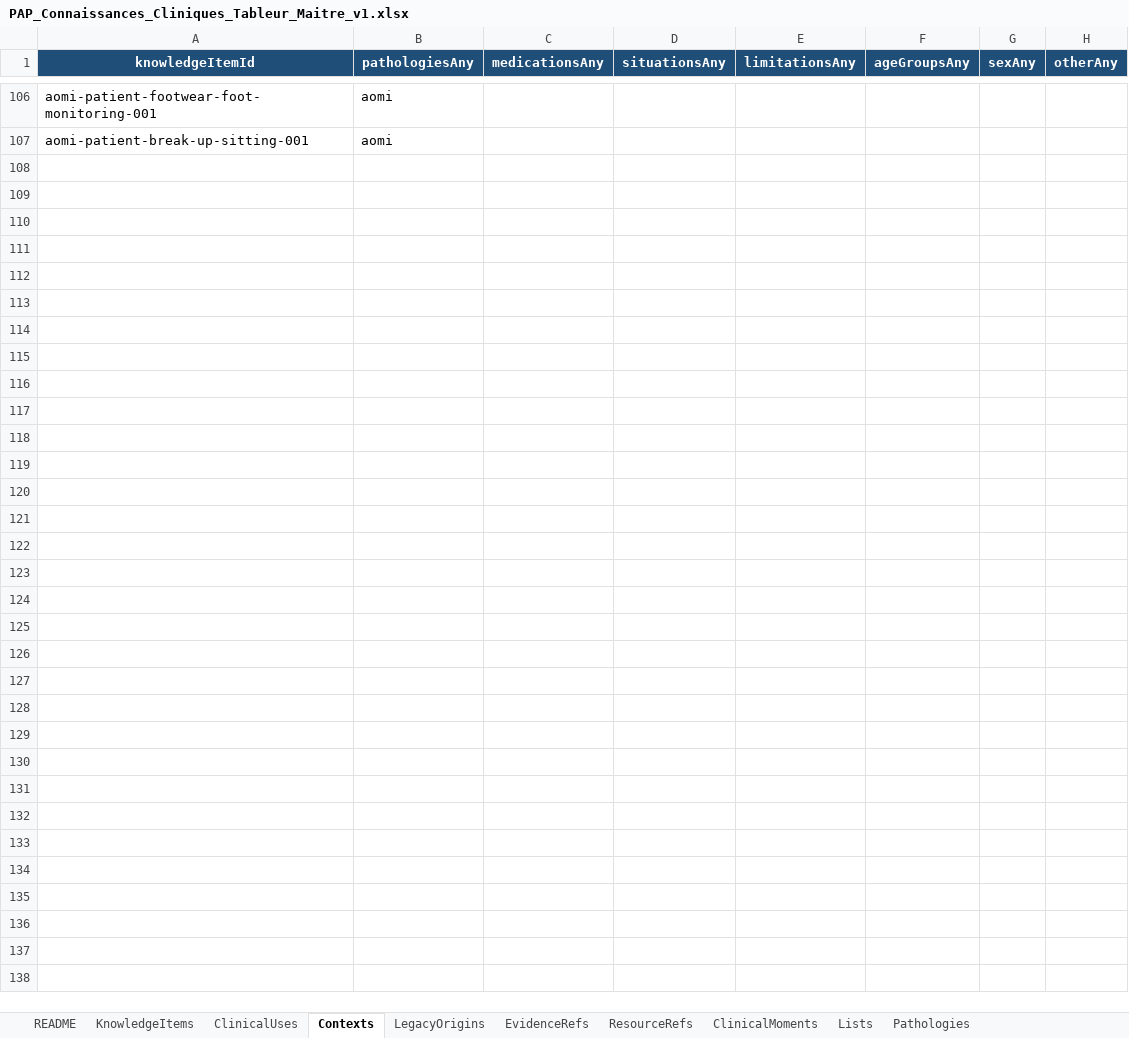
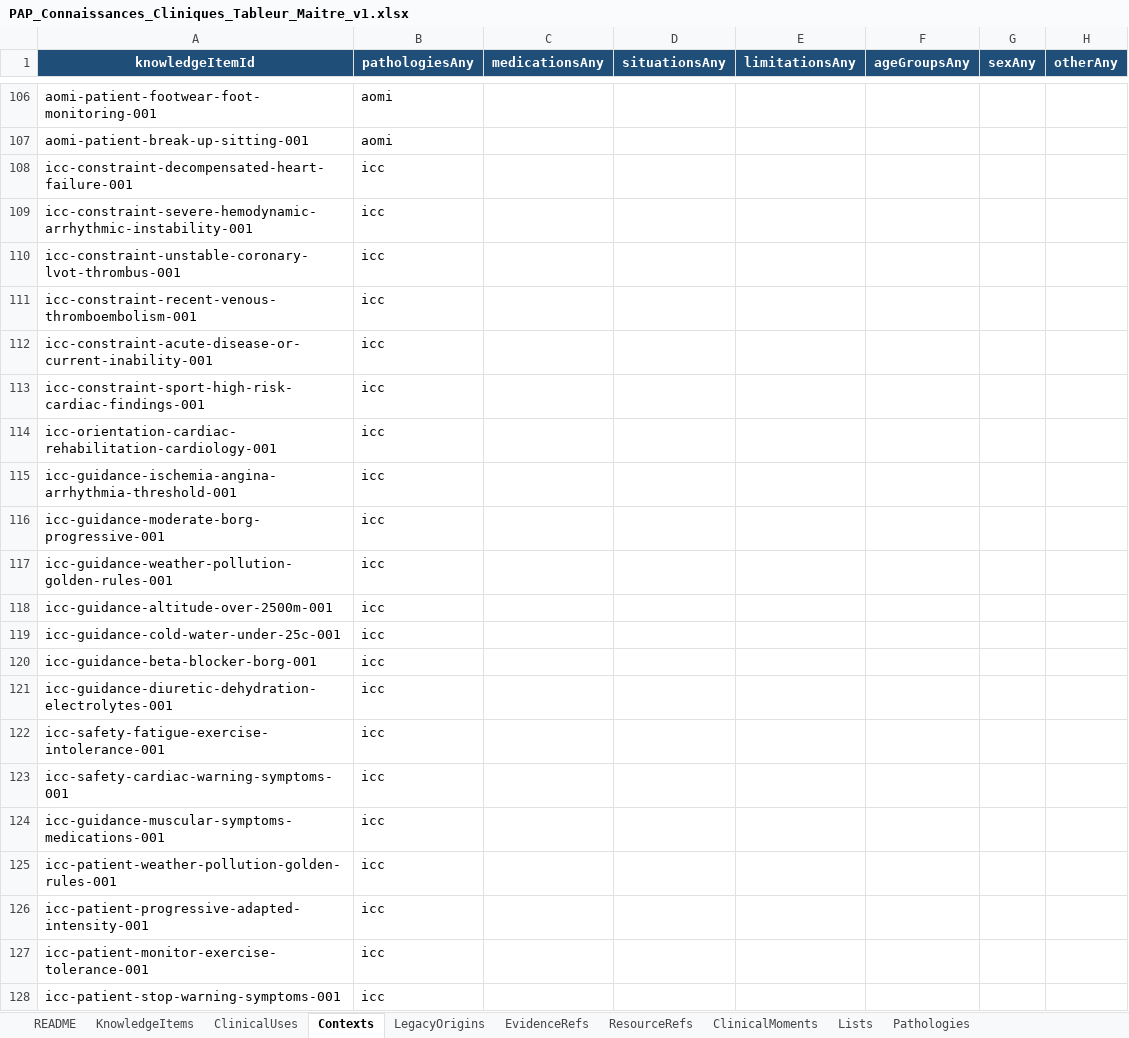
Before and after one commit to AbBe-web/PAP-Plateforme-dev, an Excel workbook: data/clinical-knowledge/PAP_Connaissances_Cliniques_Tableur_Maitre_v1.xlsx, sheet Contexts, drawn as a sheet; only a part is shown, gaps mark what is left out; values as stored, in another font and other column widths than the file's, no borders; table styles not drawn; the diff names each change by its address in the sheet, - before the commit and + after, or states it on an @@ line.

```diff
--- a/data/clinical-knowledge/PAP_Connaissances_Cliniques_Tableur_Maitre_v1.xlsx (sheet Contexts)
+++ b/data/clinical-knowledge/PAP_Connaissances_Cliniques_Tableur_Maitre_v1.xlsx (sheet Contexts)
+row 108: icc-constraint-decompensated-heart-failure-001 | icc
+row 109: icc-constraint-severe-hemodynamic-arrhythmic-instability-001 | icc
+row 110: icc-constraint-unstable-coronary-lvot-thrombus-001 | icc
+row 111: icc-constraint-recent-venous-thromboembolism-001 | icc
+row 112: icc-constraint-acute-disease-or-current-inability-001 | icc
+row 113: icc-constraint-sport-high-risk-cardiac-findings-001 | icc
+row 114: icc-orientation-cardiac-rehabilitation-cardiology-001 | icc
+row 115: icc-guidance-ischemia-angina-arrhythmia-threshold-001 | icc
+row 116: icc-guidance-moderate-borg-progressive-001 | icc
+row 117: icc-guidance-weather-pollution-golden-rules-001 | icc
+row 118: icc-guidance-altitude-over-2500m-001 | icc
+row 119: icc-guidance-cold-water-under-25c-001 | icc
+row 120: icc-guidance-beta-blocker-borg-001 | icc
+row 121: icc-guidance-diuretic-dehydration-electrolytes-001 | icc
+row 122: icc-safety-fatigue-exercise-intolerance-001 | icc
+row 123: icc-safety-cardiac-warning-symptoms-001 | icc
+row 124: icc-guidance-muscular-symptoms-medications-001 | icc
+row 125: icc-patient-weather-pollution-golden-rules-001 | icc
+row 126: icc-patient-progressive-adapted-intensity-001 | icc
+row 127: icc-patient-monitor-exercise-tolerance-001 | icc
+row 128: icc-patient-stop-warning-symptoms-001 | icc
```
Also changed, not shown: sheet KnowledgeItems, sheet LegacyOrigins, sheet ResourceRefs, sheet ClinicalUses, sheet ClinicalMoments, sheet PresentationTargets, 1 more sheet, 1 other file.
